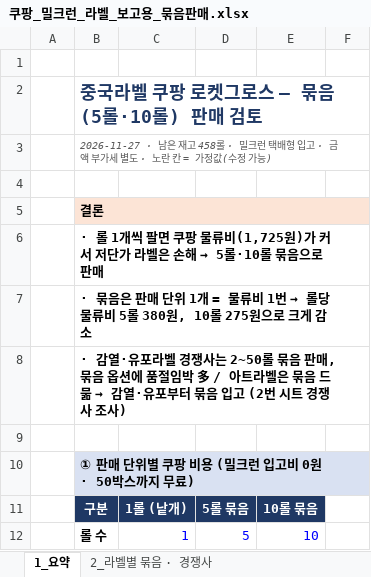
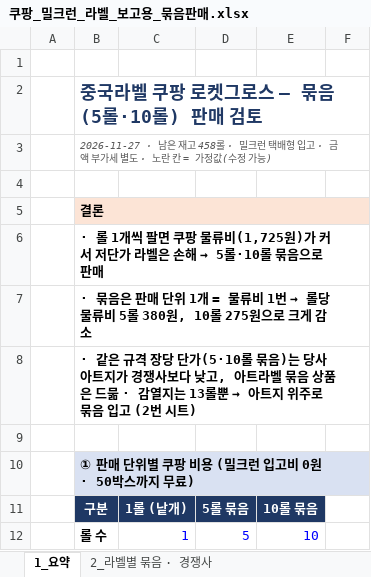
Before and after one commit to 24730060/-, an Excel workbook: 쿠팡_재고운영_2026.11/쿠팡_밀크런_라벨_보고용_묶음판매.xlsx, sheet 1_요약, drawn as a sheet; only a part is shown; values as stored, in another font and other column widths than the file's, no borders; the diff names each change by its address in the sheet, - before the commit and + after, or states it on an @@ line.

```diff
--- a/쿠팡_재고운영_2026.11/쿠팡_밀크런_라벨_보고용_묶음판매.xlsx (sheet 1_요약)
+++ b/쿠팡_재고운영_2026.11/쿠팡_밀크런_라벨_보고용_묶음판매.xlsx (sheet 1_요약)
@@ B8: · 감열·유포라벨 경쟁사는 2~50롤 묶음 판매, 묶음 옵션에 품절임박 多 / 아트라벨은 묶음 드묾 → 감열·유포부터 묶음 입고 (2번 시트 경쟁사 조사) → · 같은 규격 장당 단가(5·10롤 묶음)는 당사 아트지가 경쟁사보다 낮고, 아트라벨 묶음 상품은 드묾 · 감열지는 13롤뿐 → 아트지 위주로 묶음 입고 (2번 시트) @@
```
Also changed, not shown: sheet 2_라벨별 묶음 · 경쟁사.
